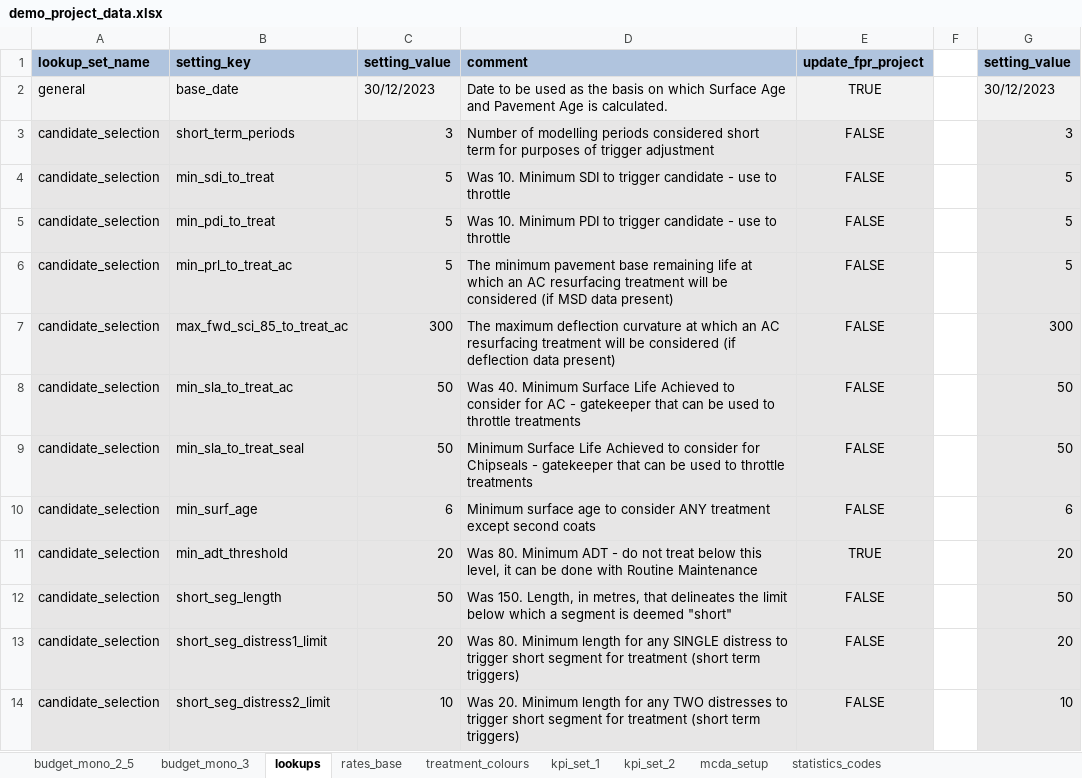
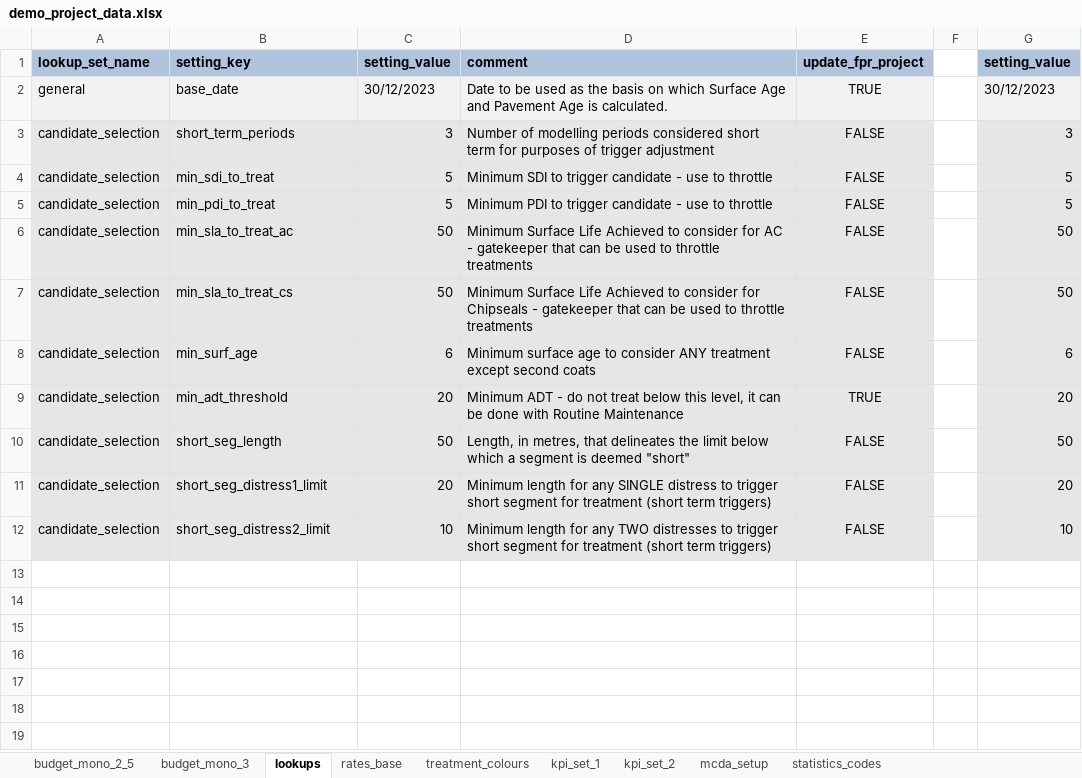
Before and after one commit to fritzjoostenz/cassandra_default_road_model, an Excel workbook: tutorial_projects/tutorial1/cassandra/inputs/demo_project_data.xlsx, sheet lookups, drawn as a sheet; values as stored, in another font and other column widths than the file's, no borders; removed rows and columns are numbered as before the commit, all else as after; the diff names each change by its address in the sheet, - before the commit and + after, or states it on an @@ line.

Commit message:
Add files via upload

```diff
--- a/tutorial_projects/tutorial1/cassandra/inputs/demo_project_data.xlsx (sheet lookups)
+++ b/tutorial_projects/tutorial1/cassandra/inputs/demo_project_data.xlsx (sheet lookups)
-D4 (comment): Was 10. Minimum SDI…
+D4 (comment): Minimum SDI…
-D5 (comment): Was 10. Minimum PDI…
+D5 (comment): Minimum PDI…
-row 6: candidate_selection | min_prl_to_treat_ac | 5 | The minimum pavement base remaining life at which an AC resurfacing treatment will be considered (if MSD data present) | FALSE |  | 5
-row 7: candidate_selection | max_fwd_sci_85_to_treat_ac | 300 | The maximum deflection curvature at which an AC resurfacing treatment will be considered (if deflection data present) | FALSE |  | 300
-D6 (comment): Was 40. Minimum Surface…
+D6 (comment): Minimum Surface…
-B7 (setting_key): min_sla_to_treat_seal
+B7 (setting_key): min_sla_to_treat_cs
-D9 (comment): Was 80. Minimum ADT…
+D9 (comment): Minimum ADT…
-D10 (comment): Was 150. Length, in…
+D10 (comment): Length, in…
-D11 (comment): Was 80. Minimum length…
+D11 (comment): Minimum length…
-D12 (comment): Was 20. Minimum length…
+D12 (comment): Minimum length…
```
